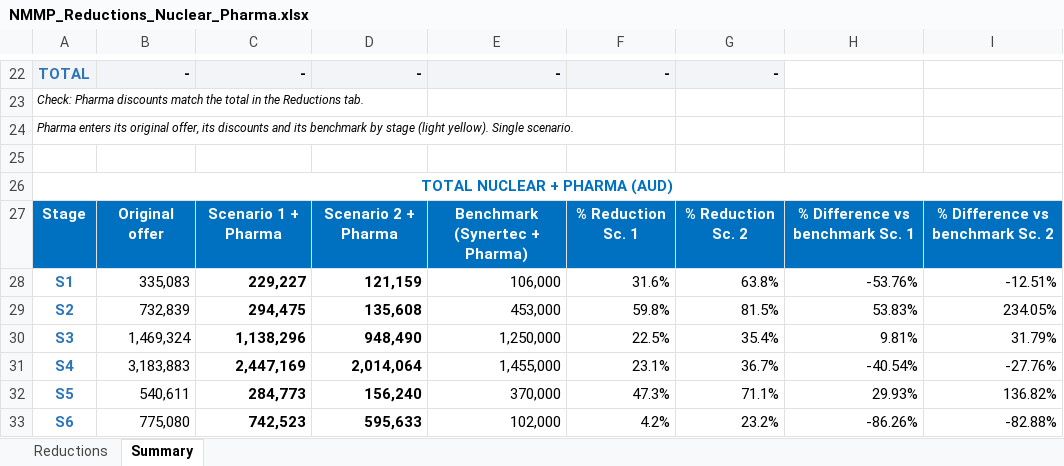
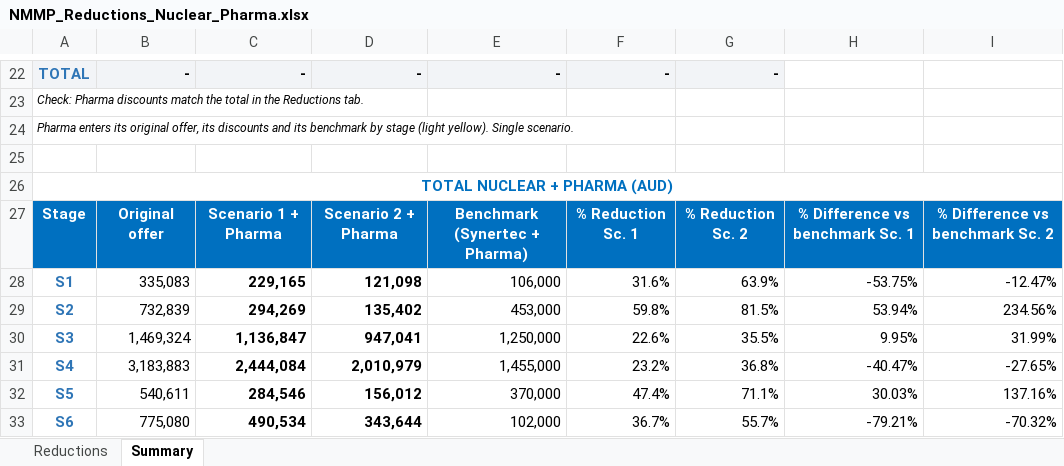
Before and after one commit to jonander007/australia, an Excel workbook: NMMP_Reductions_Nuclear_Pharma.xlsx, sheet Summary, drawn as a sheet; only a part is shown, gaps mark what is left out; values as stored, in another font and other column widths than the file's, no borders; the diff covers the shown part only; the diff names each change by its address in the sheet, - before the commit and + after, or states it on an @@ line.

```diff
--- a/NMMP_Reductions_Nuclear_Pharma.xlsx (sheet Summary)
+++ b/NMMP_Reductions_Nuclear_Pharma.xlsx (sheet Summary)
-C28: 229,227
+C28: 229,165
-D28: 121,159
+D28: 121,098
-G28: 63.8%
+G28: 63.9%
-H28: -53.76%
+H28: -53.75%
-I28: -12.51%
+I28: -12.47%
-C29: 294,475
+C29: 294,269
-D29: 135,608
+D29: 135,402
-H29: 53.83%
+H29: 53.94%
-I29: 234.05%
+I29: 234.56%
-C30: 1,138,296
+C30: 1,136,847
-D30: 948,490
+D30: 947,041
-F30: 22.5%
+F30: 22.6%
-G30: 35.4%
+G30: 35.5%
-H30: 9.81%
+H30: 9.95%
-I30: 31.79%
+I30: 31.99%
-C31: 2,447,169
+C31: 2,444,084
-D31: 2,014,064
+D31: 2,010,979
-F31: 23.1%
+F31: 23.2%
-G31: 36.7%
+G31: 36.8%
-H31: -40.54%
+H31: -40.47%
-I31: -27.76%
+I31: -27.65%
-C32: 284,773
+C32: 284,546
-D32: 156,240
+D32: 156,012
-F32: 47.3%
+F32: 47.4%
-H32: 29.93%
+H32: 30.03%
-I32: 136.82%
+I32: 137.16%
-C33: 742,523
+C33: 490,534
-D33: 595,633
+D33: 343,644
-F33: 4.2%
+F33: 36.7%
-G33: 23.2%
+G33: 55.7%
-H33: -86.26%
+H33: -79.21%
-I33: -82.88%
+I33: -70.32%
```
Also changed, not shown: 68 edited cells elsewhere in this sheet, sheet Reductions.
